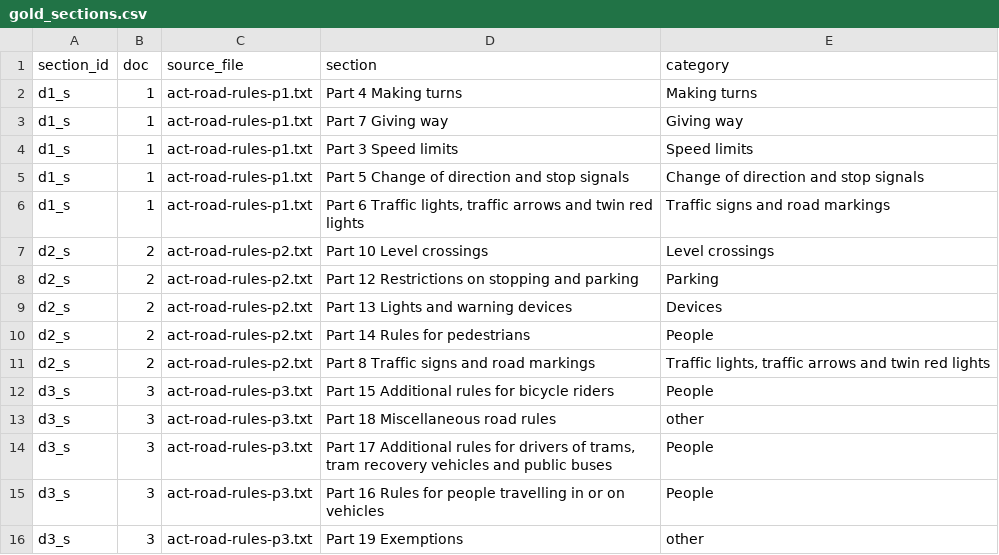
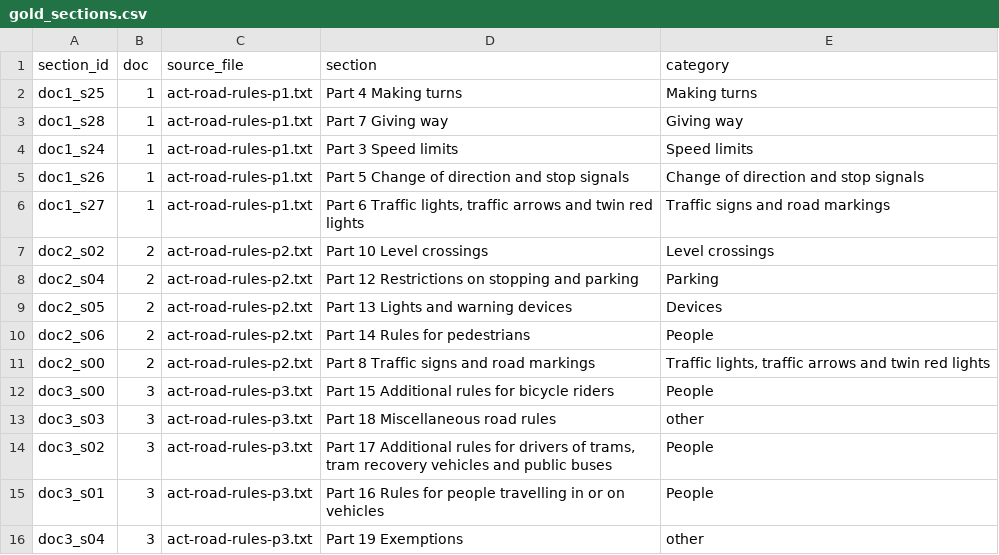
Before and after one commit to NhatHuyNguyen/3312605-dsts11523-final-project, a CSV file: part_b/gold/gold_sections.csv, drawn as a sheet.

Commit message:
gold sections id

```diff
--- a/part_b/gold/gold_sections.csv
+++ b/part_b/gold/gold_sections.csv
@@ -1,16 +1,16 @@
 section_id,doc,source_file,section,category
-d1_s,1,act-road-rules-p1.txt,Part 4 Making turns,Making turns
-d1_s,1,act-road-rules-p1.txt,Part 7 Giving way,Giving way
-d1_s,1,act-road-rules-p1.txt,Part 3 Speed limits,Speed limits
-d1_s,1,act-road-rules-p1.txt,Part 5 Change of direction and stop signals,Change of direction and stop signals
-d1_s,1,act-road-rules-p1.txt,"Part 6 Traffic lights, traffic arrows and twin red lights",Traffic signs and road markings
-d2_s,2,act-road-rules-p2.txt,Part 10 Level crossings,Level crossings
-d2_s,2,act-road-rules-p2.txt,Part 12 Restrictions on stopping and parking,Parking
-d2_s,2,act-road-rules-p2.txt,Part 13 Lights and warning devices,Devices
-d2_s,2,act-road-rules-p2.txt,Part 14 Rules for pedestrians,People
-d2_s,2,act-road-rules-p2.txt,Part 8 Traffic signs and road markings,"Traffic lights, traffic arrows and twin red lights"
-d3_s,3,act-road-rules-p3.txt,Part 15 Additional rules for bicycle riders,People
-d3_s,3,act-road-rules-p3.txt,Part 18 Miscellaneous road rules,other
-d3_s,3,act-road-rules-p3.txt,"Part 17 Additional rules for drivers of trams, tram recovery vehicles and public buses",People
-d3_s,3,act-road-rules-p3.txt,Part 16 Rules for people travelling in or on vehicles,People
-d3_s,3,act-road-rules-p3.txt,Part 19 Exemptions,other
+doc1_s25,1,act-road-rules-p1.txt,Part 4 Making turns,Making turns
+doc1_s28,1,act-road-rules-p1.txt,Part 7 Giving way,Giving way
+doc1_s24,1,act-road-rules-p1.txt,Part 3 Speed limits,Speed limits
+doc1_s26,1,act-road-rules-p1.txt,Part 5 Change of direction and stop signals,Change of direction and stop signals
+doc1_s27,1,act-road-rules-p1.txt,"Part 6 Traffic lights, traffic arrows and twin red lights",Traffic signs and road markings
+doc2_s02,2,act-road-rules-p2.txt,Part 10 Level crossings,Level crossings
+doc2_s04,2,act-road-rules-p2.txt,Part 12 Restrictions on stopping and parking,Parking
+doc2_s05,2,act-road-rules-p2.txt,Part 13 Lights and warning devices,Devices
+doc2_s06,2,act-road-rules-p2.txt,Part 14 Rules for pedestrians,People
+doc2_s00,2,act-road-rules-p2.txt,Part 8 Traffic signs and road markings,"Traffic lights, traffic arrows and twin red lights"
+doc3_s00,3,act-road-rules-p3.txt,Part 15 Additional rules for bicycle riders,People
+doc3_s03,3,act-road-rules-p3.txt,Part 18 Miscellaneous road rules,other
+doc3_s02,3,act-road-rules-p3.txt,"Part 17 Additional rules for drivers of trams, tram recovery vehicles and public buses",People
+doc3_s01,3,act-road-rules-p3.txt,Part 16 Rules for people travelling in or on vehicles,People
+doc3_s04,3,act-road-rules-p3.txt,Part 19 Exemptions,other
```
